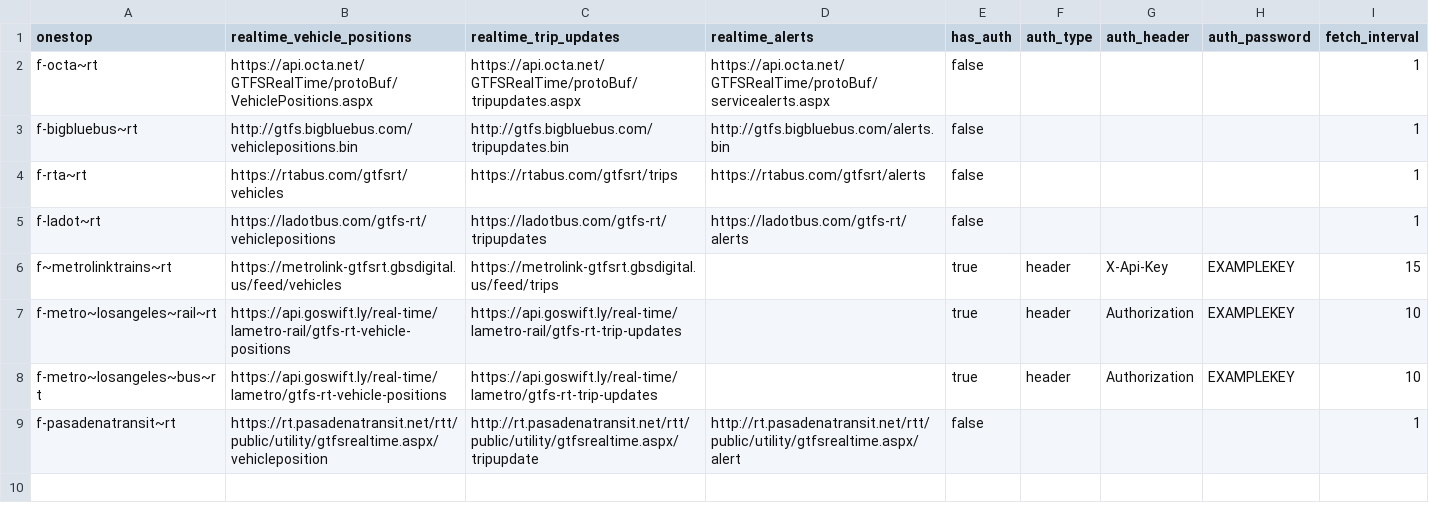
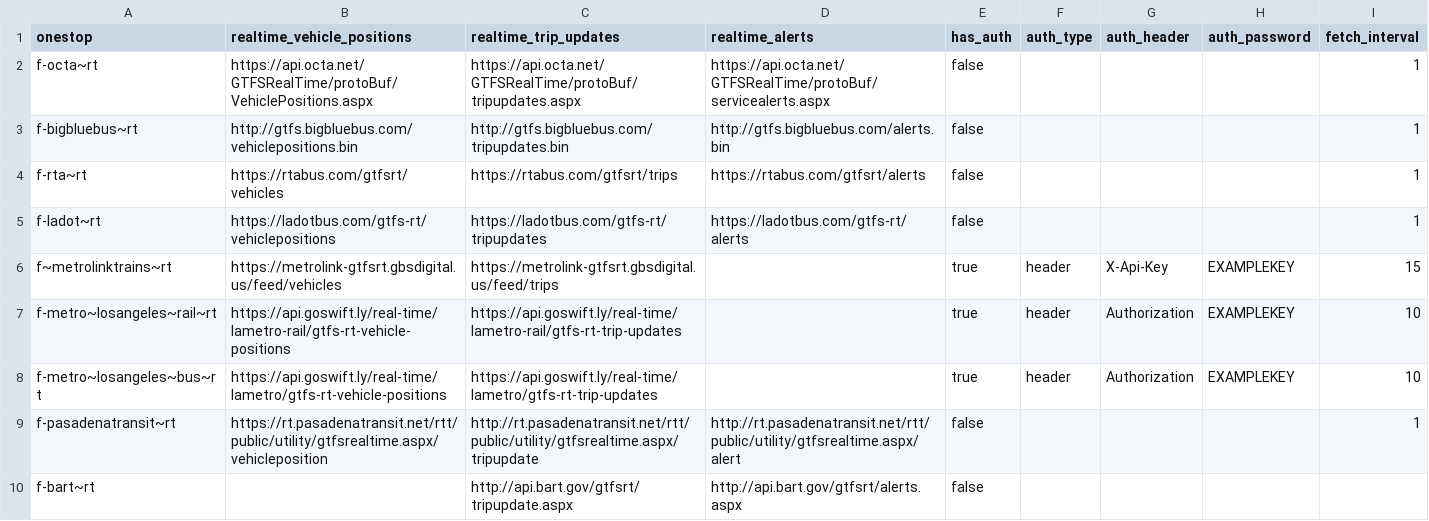
Before and after one commit to catenarytransit/kactus-gtfs-rt, a CSV file: example.urls.csv, drawn as a sheet; the diff names each change by its address in the sheet, - before the commit and + after, or states it on an @@ line.

Commit message:
add bart

```diff
--- a/example.urls.csv
+++ b/example.urls.csv
+row 10: f-bart~rt |  | http://api.bart.gov/gtfsrt/tripupdate.aspx | http://api.bart.gov/gtfsrt/alerts.aspx | false
```
